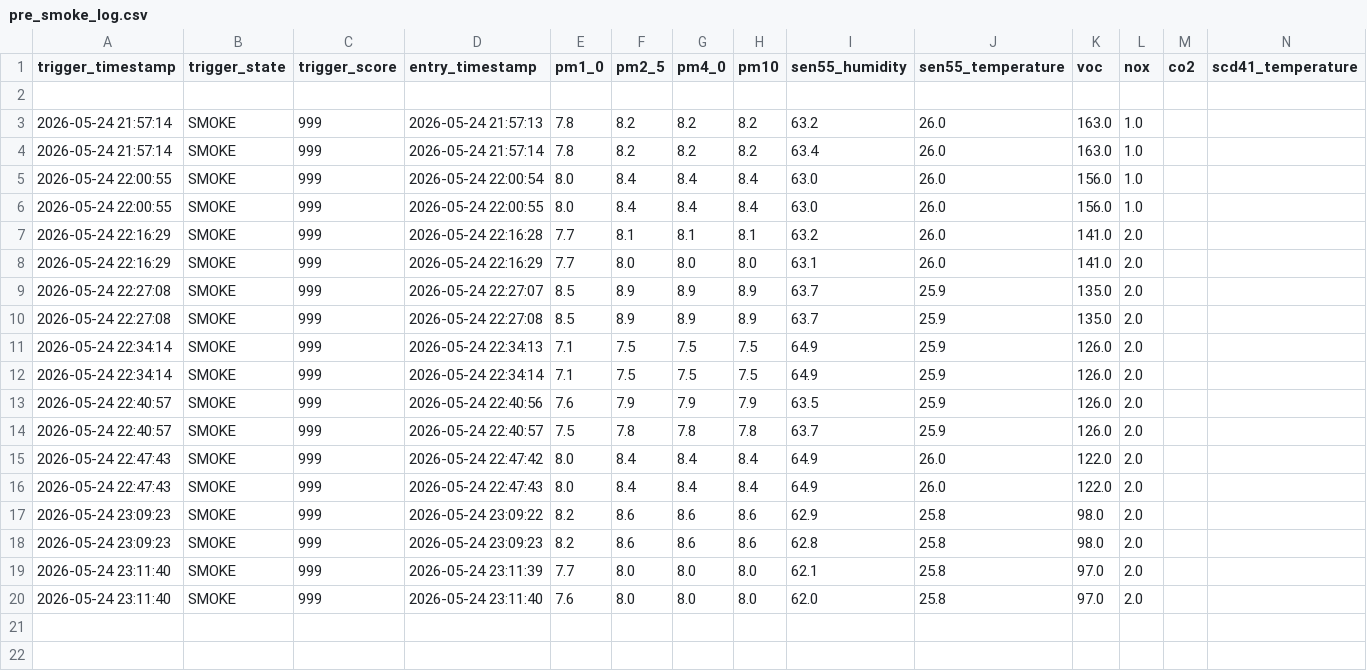
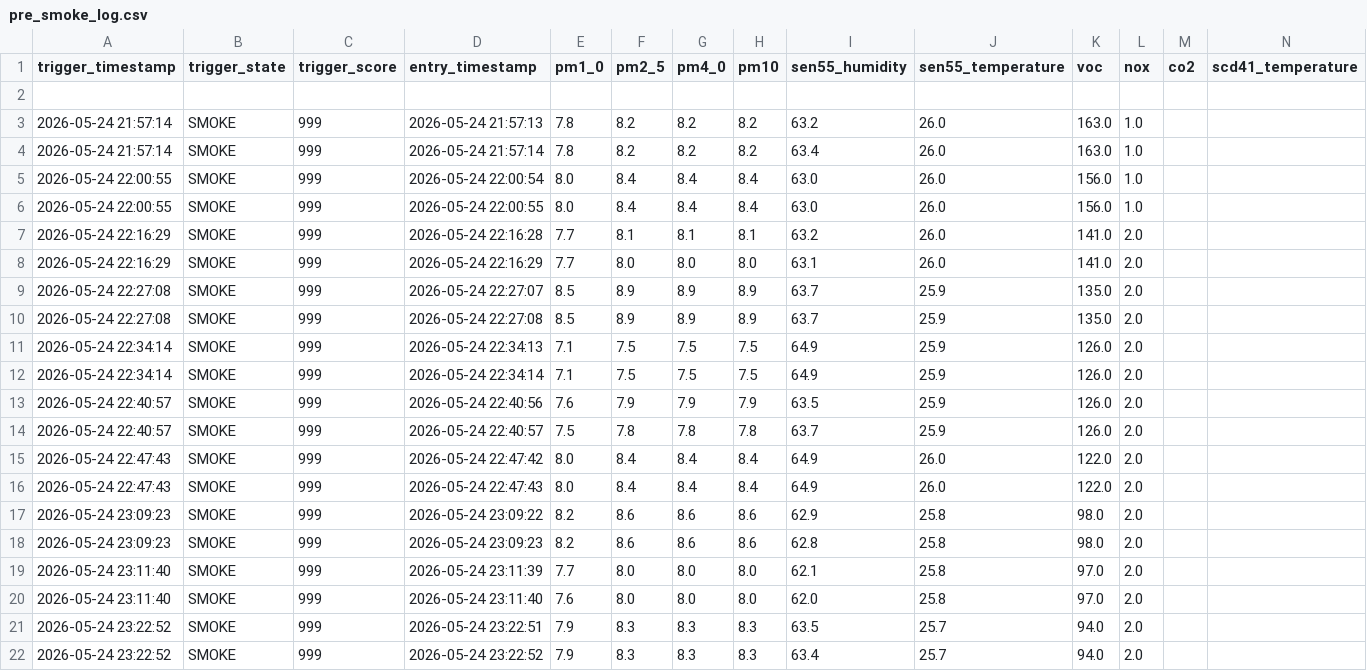
Before and after one commit to AlexanderHultsch/AirQuality, a CSV file: pre_smoke_log.csv, drawn as a sheet; only a part is shown; rows hold the shown columns only; the diff names each change by its address in the sheet, - before the commit and + after, or states it on an @@ line.

```diff
--- a/pre_smoke_log.csv
+++ b/pre_smoke_log.csv
+row 21: 2026-05-24 23:22:52 | SMOKE | 999 | 2026-05-24 23:22:51 | 7.9 | 8.3 | 8.3 | 8.3 | 63.5 | 25.7 | 94.0 | 2.0
+row 22: 2026-05-24 23:22:52 | SMOKE | 999 | 2026-05-24 23:22:52 | 7.9 | 8.3 | 8.3 | 8.3 | 63.4 | 25.7 | 94.0 | 2.0
```
Also changed, not shown: Smoke.csv, 2 other files.
